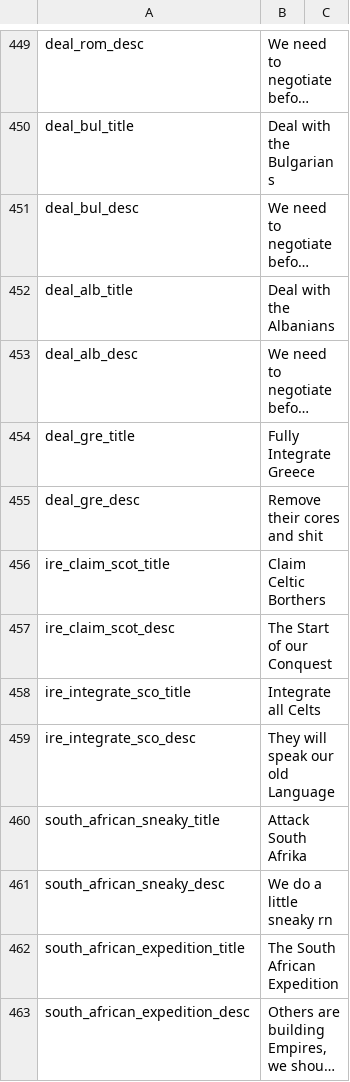
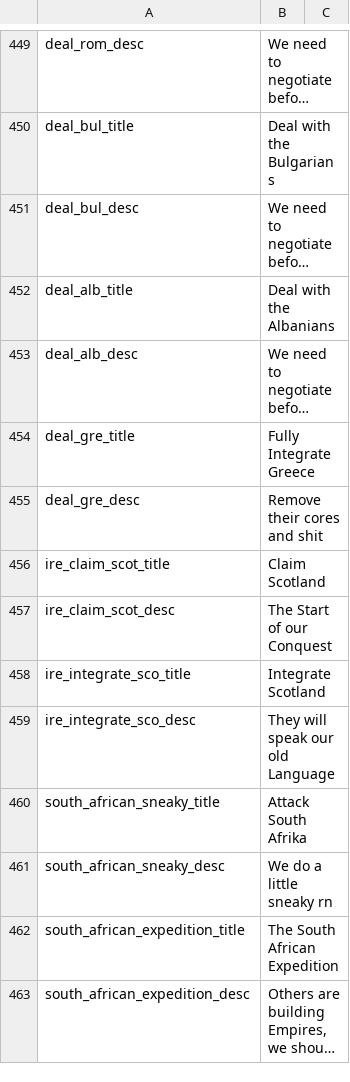
Before and after one commit to JakobRinke/Mod-of-Chaos, a CSV file: MOC/localisation/decissions.csv, drawn as a sheet; only a part is shown, gaps mark what is left out; long unchanged cells end in …; the diff covers the shown part only.

```diff
--- a/MOC/localisation/decissions.csv
+++ b/MOC/localisation/decissions.csv
@@ -455,5 +455,5 @@ deal_gre_title; Fully Integrate Greece ;;;;;;;;;;;;;
 deal_gre_desc; Remove their cores and shit ;;;;;;;;;;;;;
-ire_claim_scot_title; Claim Celtic Borthers ;;;;;;;;;;;;;
+ire_claim_scot_title; Claim Scotland;;;;;;;;;;;;;
 ire_claim_scot_desc; The Start of our Conquest ;;;;;;;;;;;;;
-ire_integrate_sco_title; Integrate all Celts;;;;;;;;;;;;;
+ire_integrate_sco_title; Integrate Scotland;;;;;;;;;;;;;
 ire_integrate_sco_desc; They will speak our old Language ;;;;;;;;;;;;;
```
Also changed, not shown: 52 removed rows elsewhere in this file, MOC/localisation/countries.csv, 49 other files.
